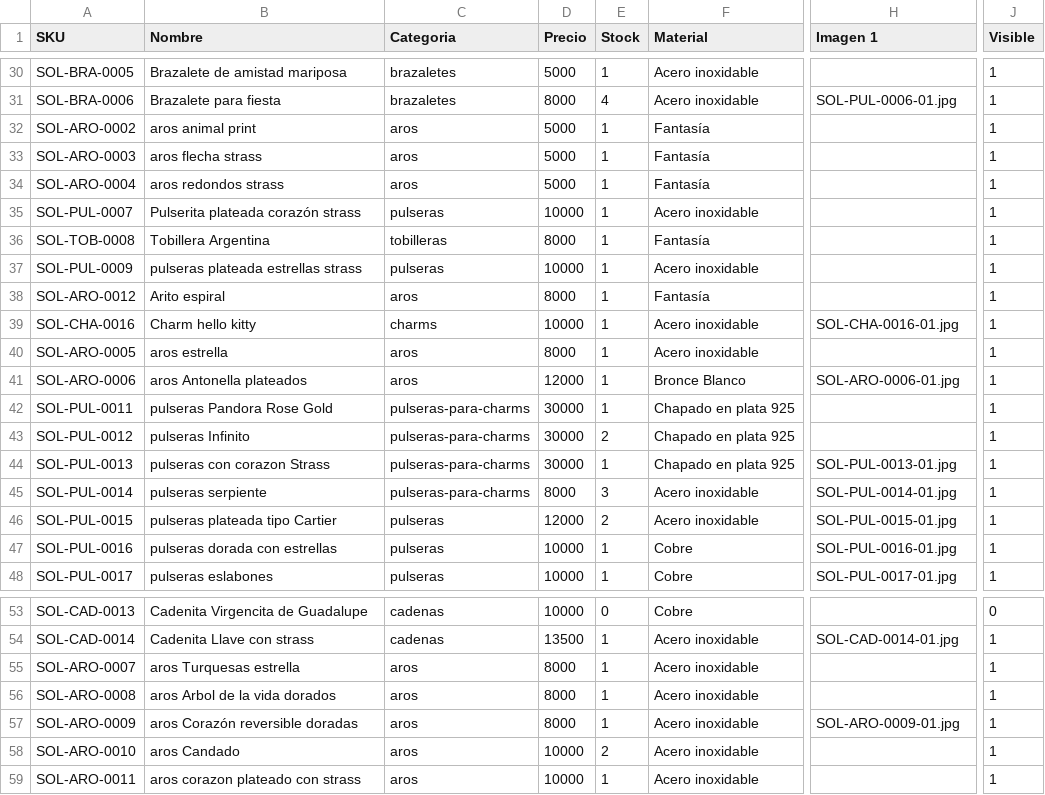
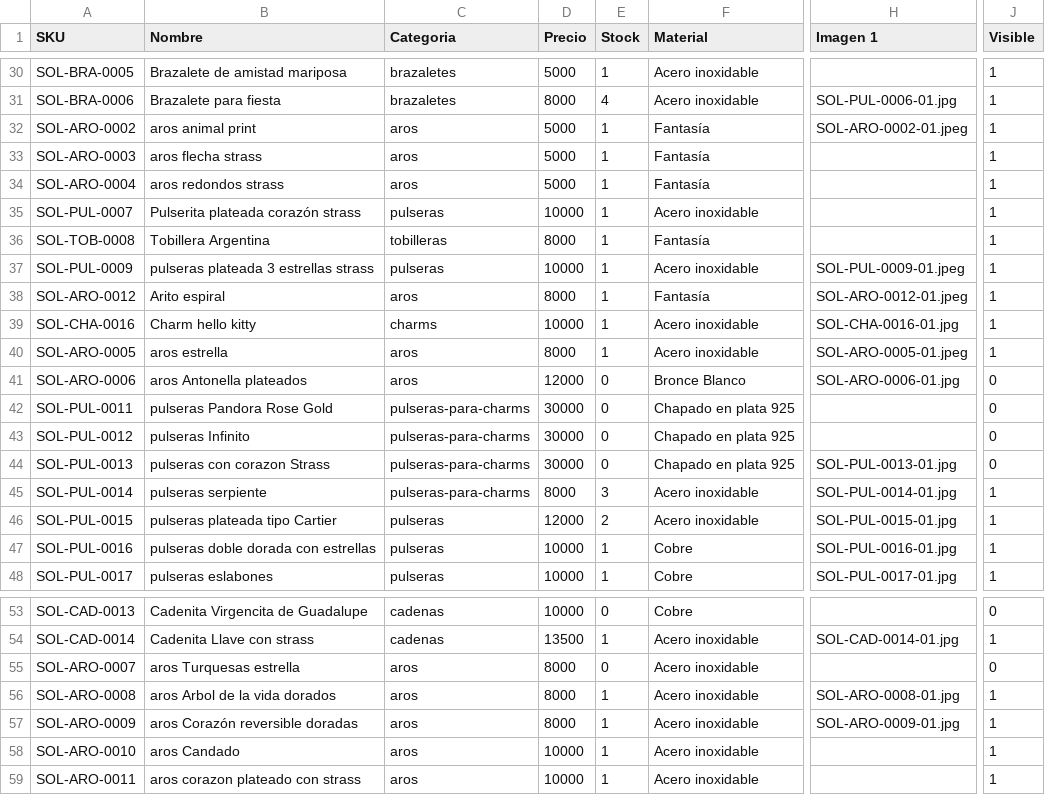
Before and after one commit to TomasCabreraBellomo/SOLUNA_PROYECTO, a CSV file: imports/soluna-productos.csv, drawn as a sheet; only a part is shown, gaps mark what is left out; the diff covers the shown part only; the diff names each change by its address in the sheet, - before the commit and + after, or states it on an @@ line.

```diff
--- a/imports/soluna-productos.csv
+++ b/imports/soluna-productos.csv
-H32 (Imagen 1): (empty)
+H32 (Imagen 1): SOL-ARO-0002-01.jpeg
-B37 (Nombre): pulseras plateada estrellas strass
+B37 (Nombre): pulseras plateada 3 estrellas strass
-H37 (Imagen 1): (empty)
+H37 (Imagen 1): SOL-PUL-0009-01.jpeg
-H38 (Imagen 1): (empty)
+H38 (Imagen 1): SOL-ARO-0012-01.jpeg
-H40 (Imagen 1): (empty)
+H40 (Imagen 1): SOL-ARO-0005-01.jpeg
-E41:E42 (Stock): 1
+E41:E42 (Stock): 0
-J41:J44 (Visible): 1
+J41:J44 (Visible): 0
-E43 (Stock): 2
+E43 (Stock): 0
-E44 (Stock): 1
+E44 (Stock): 0
-B47 (Nombre): pulseras dorada con estrellas
+B47 (Nombre): pulseras doble dorada con estrellas
-E55 (Stock): 1
+E55 (Stock): 0
-J55 (Visible): 1
+J55 (Visible): 0
-H56 (Imagen 1): (empty)
+H56 (Imagen 1): SOL-ARO-0008-01.jpg
-E58 (Stock): 2
+E58 (Stock): 1
```
Also changed, not shown: 10 edited cells elsewhere in this file, 8 other files.
